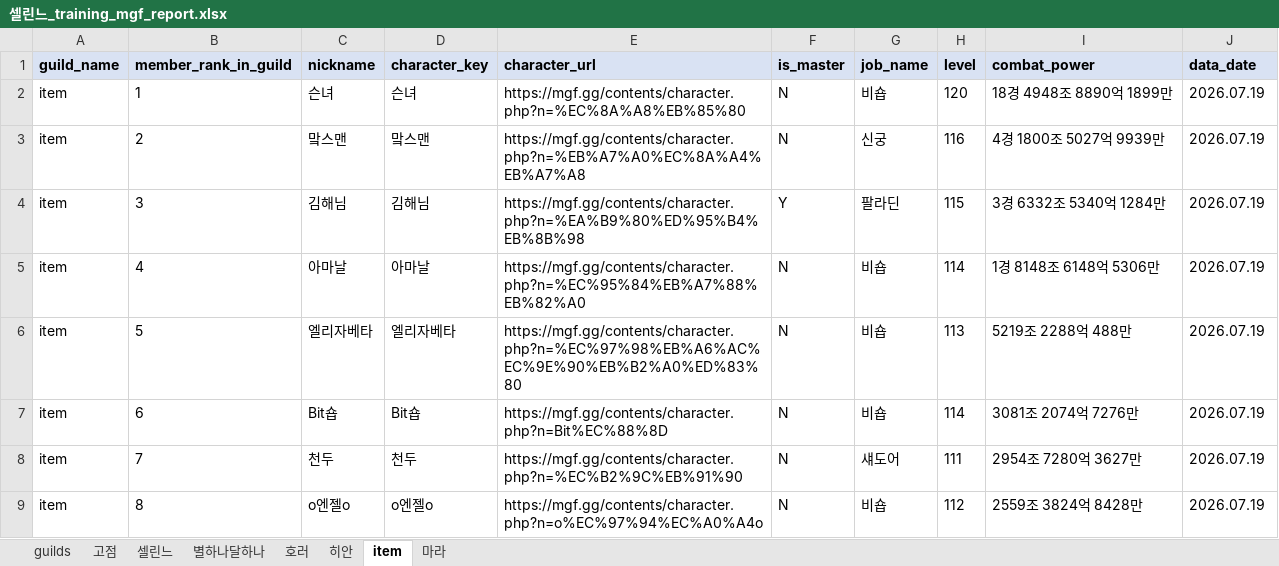
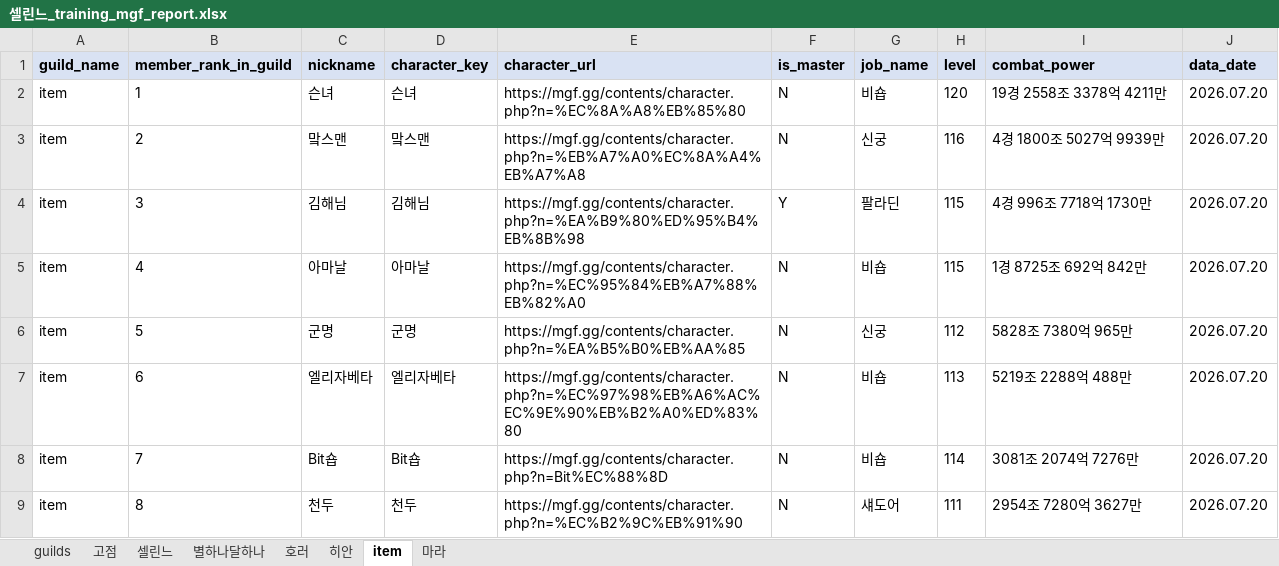
Before and after one commit to pogas/mgf_guild_match, an Excel workbook: reports/셀린느/셀린느_training_mgf_report.xlsx, sheet item, drawn as a sheet; only a part is shown; values as stored, in another font and other column widths than the file's, no borders; the diff covers the shown part only; the diff names each change by its address in the sheet, - before the commit and + after, or states it on an @@ line.

```diff
--- a/reports/셀린느/셀린느_training_mgf_report.xlsx (sheet item)
+++ b/reports/셀린느/셀린느_training_mgf_report.xlsx (sheet item)
-I2 (combat_power): 18경 4948조 8890억 1899만
+I2 (combat_power): 19경 2558조 3378억 4211만
-J2:J9 (data_date): 2026.07.19
+J2:J9 (data_date): 2026.07.20
-I4 (combat_power): 3경 6332조 5340억 1284만
+I4 (combat_power): 4경 996조 7718억 1730만
-H5 (level): 114
+H5 (level): 115
-I5 (combat_power): 1경 8148조 6148억 5306만
+I5 (combat_power): 1경 8725조 692억 842만
-C6 (nickname): 엘리자베타
+C6 (nickname): 군명
-D6 (character_key): 엘리자베타
+D6 (character_key): 군명
-E6 (character_url): https://mgf.gg/contents/character.php?n=%EC%97%98%EB%A6%AC%EC%9E%90%EB%B2%A0%ED%83%80
+E6 (character_url): https://mgf.gg/contents/character.php?n=%EA%B5%B0%EB%AA%85
-G6 (job_name): 비숍
+G6 (job_name): 신궁
-H6 (level): 113
+H6 (level): 112
-I6 (combat_power): 5219조 2288억 488만
+I6 (combat_power): 5828조 7380억 965만
-C7 (nickname): Bit숍
+C7 (nickname): 엘리자베타
-D7 (character_key): Bit숍
+D7 (character_key): 엘리자베타
-E7 (character_url): https://mgf.gg/contents/character.php?n=Bit%EC%88%8D
+E7 (character_url): https://mgf.gg/contents/character.php?n=%EC%97%98%EB%A6%AC%EC%9E%90%EB%B2%A0%ED%83%80
-H7 (level): 114
+H7 (level): 113
-I7 (combat_power): 3081조 2074억 7276만
+I7 (combat_power): 5219조 2288억 488만
-C8 (nickname): 천두
+C8 (nickname): Bit숍
-D8 (character_key): 천두
+D8 (character_key): Bit숍
-E8 (character_url): https://mgf.gg/contents/character.php?n=%EC%B2%9C%EB%91%90
+E8 (character_url): https://mgf.gg/contents/character.php?n=Bit%EC%88%8D
-G8 (job_name): 섀도어
+G8 (job_name): 비숍
-H8 (level): 111
+H8 (level): 114
-I8 (combat_power): 2954조 7280억 3627만
+I8 (combat_power): 3081조 2074억 7276만
-C9 (nickname): o엔젤o
+C9 (nickname): 천두
-D9 (character_key): o엔젤o
+D9 (character_key): 천두
-E9 (character_url): https://mgf.gg/contents/character.php?n=o%EC%97%94%EC%A0%A4o
+E9 (character_url): https://mgf.gg/contents/character.php?n=%EC%B2%9C%EB%91%90
-G9 (job_name): 비숍
+G9 (job_name): 섀도어
-H9 (level): 112
+H9 (level): 111
-I9 (combat_power): 2559조 3824억 8428만
+I9 (combat_power): 2954조 7280억 3627만
```
Also changed, not shown: 3 added rows and 114 edited cells elsewhere in this sheet, sheet 히안, sheet 고점, sheet 별하나달하나, sheet 호러, sheet 마라, sheet 셀린느, 1 more sheet, reports/빅딜/빅딜_league_mgf_report.xlsx, reports/빅딜/빅딜_training_mgf_report.xlsx, 34 other files.
